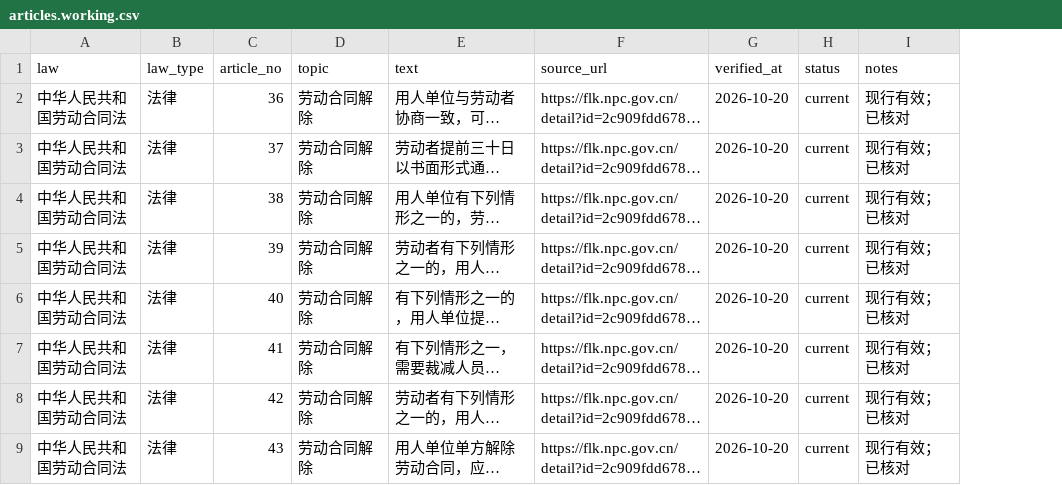
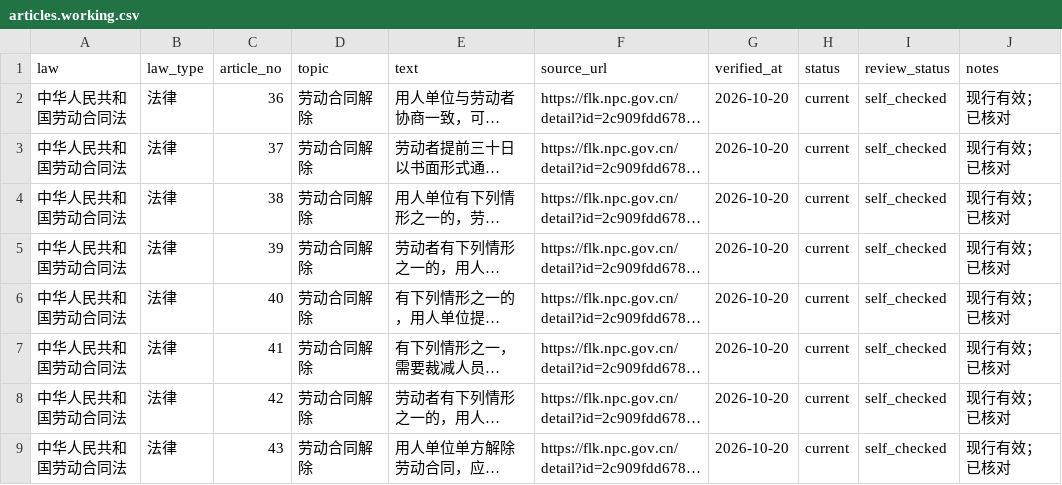
Before and after one commit to qingfengluojin/Yan-law-agent, a CSV file: data/articles.working.csv, drawn as a sheet; only a part is shown; long unchanged cells end in …; the diff names each change by its address in the sheet, - before the commit and + after, or states it on an @@ line.

```diff
--- a/data/articles.working.csv
+++ b/data/articles.working.csv
+column I (review_status), rows 2-9: all self_checked
```
Also changed, not shown: 8 other files.
